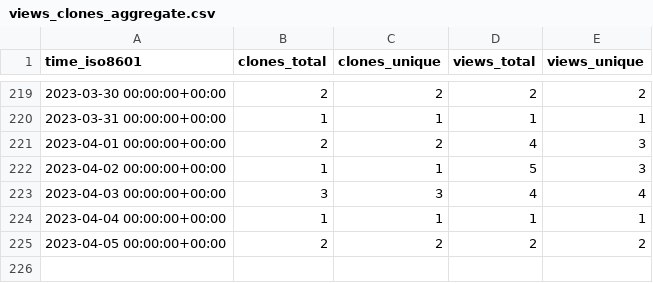
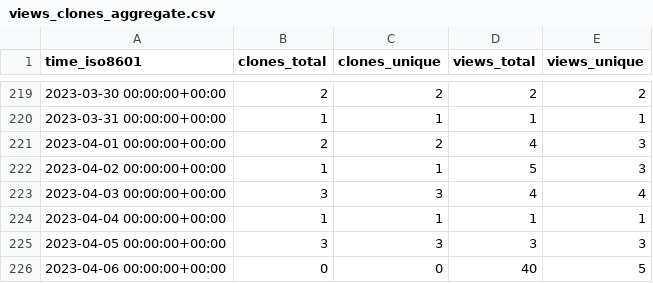
Before and after one commit to richibrics/IoTuring, a CSV file: richibrics/IoTuring/ghrs-data/views_clones_aggregate.csv, drawn as a sheet; only a part is shown, gaps mark what is left out.

```diff
--- a/richibrics/IoTuring/ghrs-data/views_clones_aggregate.csv
+++ b/richibrics/IoTuring/ghrs-data/views_clones_aggregate.csv
@@ -224,2 +224,3 @@ time_iso8601,clones_total,clones_unique,views_total,views_unique
 2023-04-04 00:00:00+00:00,1,1,1,1
-2023-04-05 00:00:00+00:00,2,2,2,2
+2023-04-05 00:00:00+00:00,3,3,3,3
+2023-04-06 00:00:00+00:00,0,0,40,5
```
Also changed, not shown: 1 other file.
